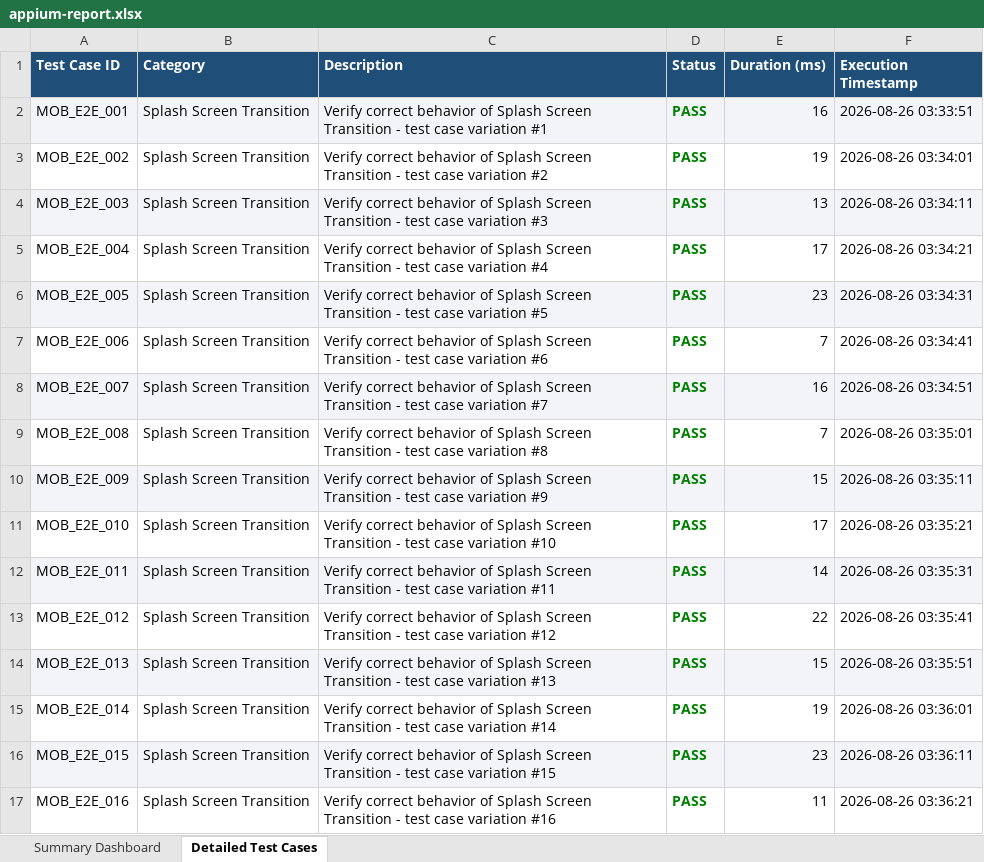
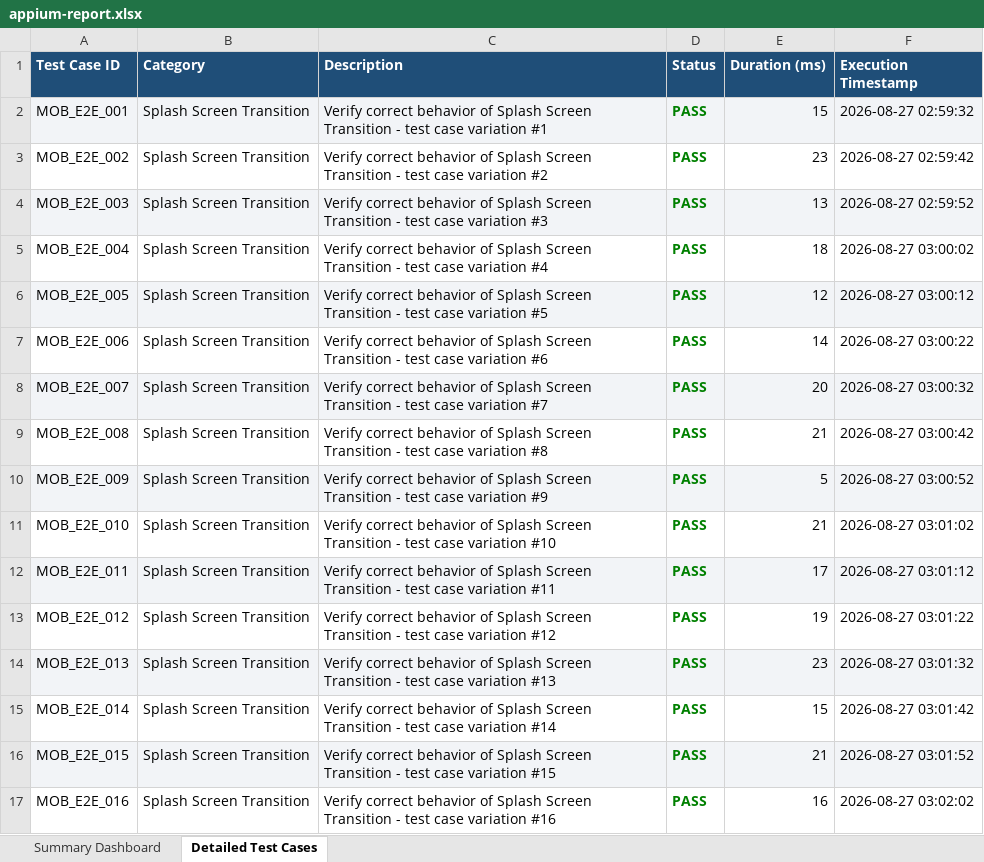
Before and after one commit to regondamaruthi123/git-workshop, an Excel workbook: appium-report.xlsx, sheet Detailed Test Cases, drawn as a sheet; only a part is shown; values as stored, in another font and other column widths than the file's, no borders; the diff covers the shown part only; the diff names each change by its address in the sheet, - before the commit and + after, or states it on an @@ line.

```diff
--- a/appium-report.xlsx (sheet Detailed Test Cases)
+++ b/appium-report.xlsx (sheet Detailed Test Cases)
-E2 (Duration (ms)): 16
+E2 (Duration (ms)): 15
-F2 (Execution Timestamp): 2026-08-26 03:33:51
+F2 (Execution Timestamp): 2026-08-27 02:59:32
-E3 (Duration (ms)): 19
+E3 (Duration (ms)): 23
-F3 (Execution Timestamp): 2026-08-26 03:34:01
+F3 (Execution Timestamp): 2026-08-27 02:59:42
-F4 (Execution Timestamp): 2026-08-26 03:34:11
+F4 (Execution Timestamp): 2026-08-27 02:59:52
-E5 (Duration (ms)): 17
+E5 (Duration (ms)): 18
-F5 (Execution Timestamp): 2026-08-26 03:34:21
+F5 (Execution Timestamp): 2026-08-27 03:00:02
-E6 (Duration (ms)): 23
+E6 (Duration (ms)): 12
-F6 (Execution Timestamp): 2026-08-26 03:34:31
+F6 (Execution Timestamp): 2026-08-27 03:00:12
-E7 (Duration (ms)): 7
+E7 (Duration (ms)): 14
-F7 (Execution Timestamp): 2026-08-26 03:34:41
+F7 (Execution Timestamp): 2026-08-27 03:00:22
-E8 (Duration (ms)): 16
+E8 (Duration (ms)): 20
-F8 (Execution Timestamp): 2026-08-26 03:34:51
+F8 (Execution Timestamp): 2026-08-27 03:00:32
-E9 (Duration (ms)): 7
+E9 (Duration (ms)): 21
-F9 (Execution Timestamp): 2026-08-26 03:35:01
+F9 (Execution Timestamp): 2026-08-27 03:00:42
-E10 (Duration (ms)): 15
+E10 (Duration (ms)): 5
-F10 (Execution Timestamp): 2026-08-26 03:35:11
+F10 (Execution Timestamp): 2026-08-27 03:00:52
-E11 (Duration (ms)): 17
+E11 (Duration (ms)): 21
-F11 (Execution Timestamp): 2026-08-26 03:35:21
+F11 (Execution Timestamp): 2026-08-27 03:01:02
-E12 (Duration (ms)): 14
+E12 (Duration (ms)): 17
-F12 (Execution Timestamp): 2026-08-26 03:35:31
+F12 (Execution Timestamp): 2026-08-27 03:01:12
-E13 (Duration (ms)): 22
+E13 (Duration (ms)): 19
-F13 (Execution Timestamp): 2026-08-26 03:35:41
+F13 (Execution Timestamp): 2026-08-27 03:01:22
-E14 (Duration (ms)): 15
+E14 (Duration (ms)): 23
-F14 (Execution Timestamp): 2026-08-26 03:35:51
+F14 (Execution Timestamp): 2026-08-27 03:01:32
-E15 (Duration (ms)): 19
+E15 (Duration (ms)): 15
-F15 (Execution Timestamp): 2026-08-26 03:36:01
+F15 (Execution Timestamp): 2026-08-27 03:01:42
-E16 (Duration (ms)): 23
+E16 (Duration (ms)): 21
-F16 (Execution Timestamp): 2026-08-26 03:36:11
+F16 (Execution Timestamp): 2026-08-27 03:01:52
-E17 (Duration (ms)): 11
+E17 (Duration (ms)): 16
-F17 (Execution Timestamp): 2026-08-26 03:36:21
+F17 (Execution Timestamp): 2026-08-27 03:02:02
```
Also changed, not shown: 558 edited cells elsewhere in this sheet, sheet Summary Dashboard, load-report.xlsx, master-report.xlsx, 10 other files.
